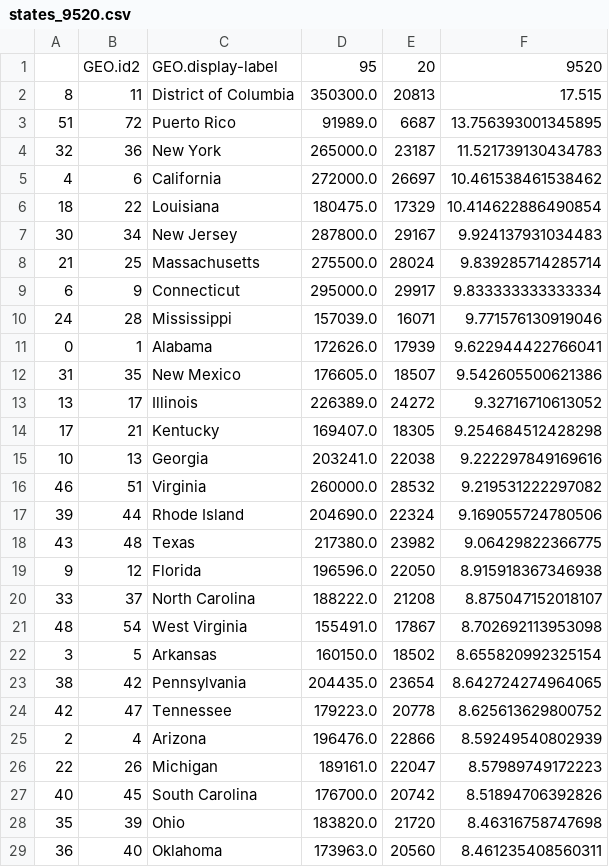
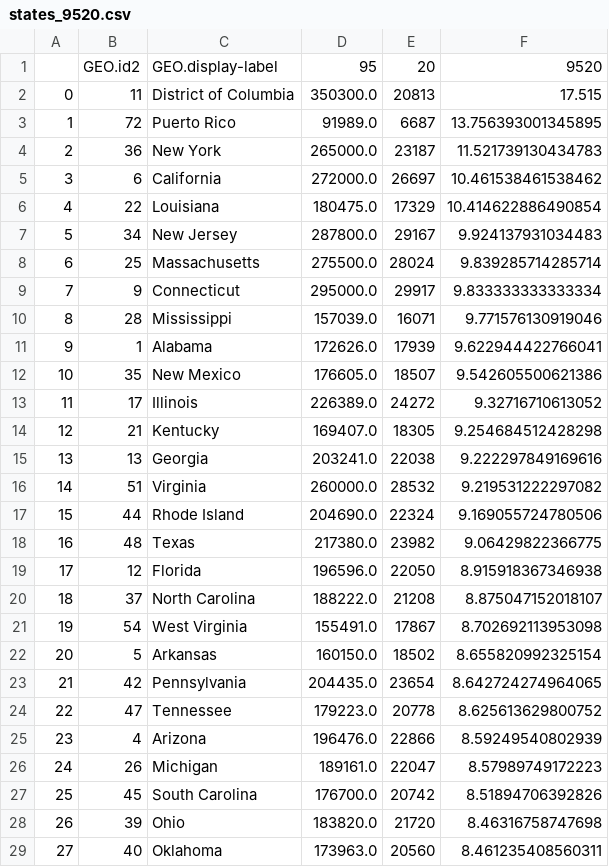
Before and after one commit to PublicI/ct-inequality, a CSV file: states_9520.csv, drawn as a sheet; only a part is shown; the diff covers the shown part only.

```diff
--- a/states_9520.csv
+++ b/states_9520.csv
@@ -1,29 +1,29 @@
 ,GEO.id2,GEO.display-label,95,20,9520
-8,11,District of Columbia,350300.0,20813,17.515
-51,72,Puerto Rico,91989.0,6687,13.756393001345895
-32,36,New York,265000.0,23187,11.521739130434783
-4,6,California,272000.0,26697,10.461538461538462
-18,22,Louisiana,180475.0,17329,10.414622886490854
-30,34,New Jersey,287800.0,29167,9.924137931034483
-21,25,Massachusetts,275500.0,28024,9.839285714285714
-6,9,Connecticut,295000.0,29917,9.833333333333334
-24,28,Mississippi,157039.0,16071,9.771576130919046
-0,1,Alabama,172626.0,17939,9.622944422766041
-31,35,New Mexico,176605.0,18507,9.542605500621386
-13,17,Illinois,226389.0,24272,9.32716710613052
-17,21,Kentucky,169407.0,18305,9.254684512428298
-10,13,Georgia,203241.0,22038,9.222297849169616
-46,51,Virginia,260000.0,28532,9.219531222297082
-39,44,Rhode Island,204690.0,22324,9.169055724780506
-43,48,Texas,217380.0,23982,9.06429822366775
-9,12,Florida,196596.0,22050,8.915918367346938
-33,37,North Carolina,188222.0,21208,8.875047152018107
-48,54,West Virginia,155491.0,17867,8.702692113953098
-3,5,Arkansas,160150.0,18502,8.655820992325154
-38,42,Pennsylvania,204435.0,23654,8.642724274964065
-42,47,Tennessee,179223.0,20778,8.625613629800752
-2,4,Arizona,196476.0,22866,8.59249540802939
-22,26,Michigan,189161.0,22047,8.57989749172223
-40,45,South Carolina,176700.0,20742,8.51894706392826
-35,39,Ohio,183820.0,21720,8.46316758747698
-36,40,Oklahoma,173963.0,20560,8.461235408560311
+0,11,District of Columbia,350300.0,20813,17.515
+1,72,Puerto Rico,91989.0,6687,13.756393001345895
+2,36,New York,265000.0,23187,11.521739130434783
+3,6,California,272000.0,26697,10.461538461538462
+4,22,Louisiana,180475.0,17329,10.414622886490854
+5,34,New Jersey,287800.0,29167,9.924137931034483
+6,25,Massachusetts,275500.0,28024,9.839285714285714
+7,9,Connecticut,295000.0,29917,9.833333333333334
+8,28,Mississippi,157039.0,16071,9.771576130919046
+9,1,Alabama,172626.0,17939,9.622944422766041
+10,35,New Mexico,176605.0,18507,9.542605500621386
+11,17,Illinois,226389.0,24272,9.32716710613052
+12,21,Kentucky,169407.0,18305,9.254684512428298
+13,13,Georgia,203241.0,22038,9.222297849169616
+14,51,Virginia,260000.0,28532,9.219531222297082
+15,44,Rhode Island,204690.0,22324,9.169055724780506
+16,48,Texas,217380.0,23982,9.06429822366775
+17,12,Florida,196596.0,22050,8.915918367346938
+18,37,North Carolina,188222.0,21208,8.875047152018107
+19,54,West Virginia,155491.0,17867,8.702692113953098
+20,5,Arkansas,160150.0,18502,8.655820992325154
+21,42,Pennsylvania,204435.0,23654,8.642724274964065
+22,47,Tennessee,179223.0,20778,8.625613629800752
+23,4,Arizona,196476.0,22866,8.59249540802939
+24,26,Michigan,189161.0,22047,8.57989749172223
+25,45,South Carolina,176700.0,20742,8.51894706392826
+26,39,Ohio,183820.0,21720,8.46316758747698
+27,40,Oklahoma,173963.0,20560,8.461235408560311
```
Also changed, not shown: 24 edited cells elsewhere in this file, 95-20-MSA.csv, 4 other files.
